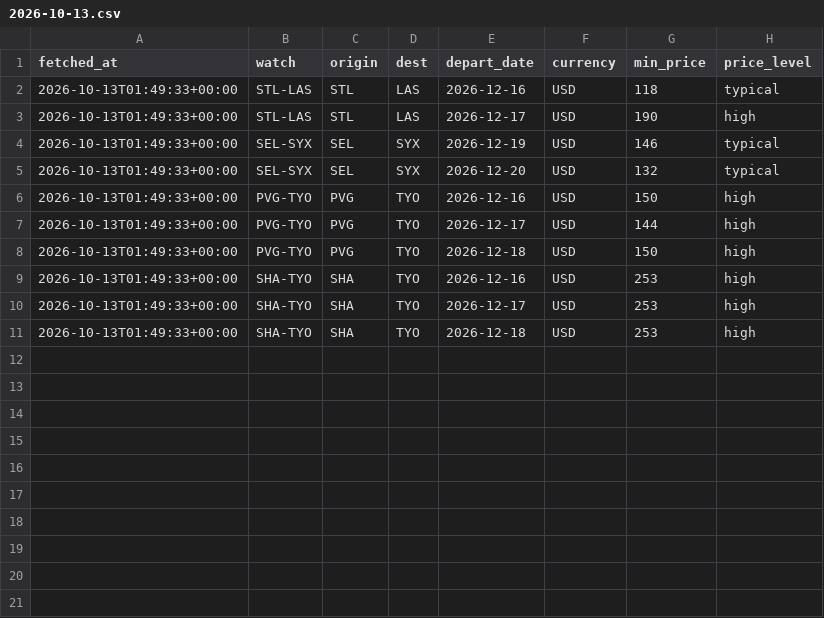
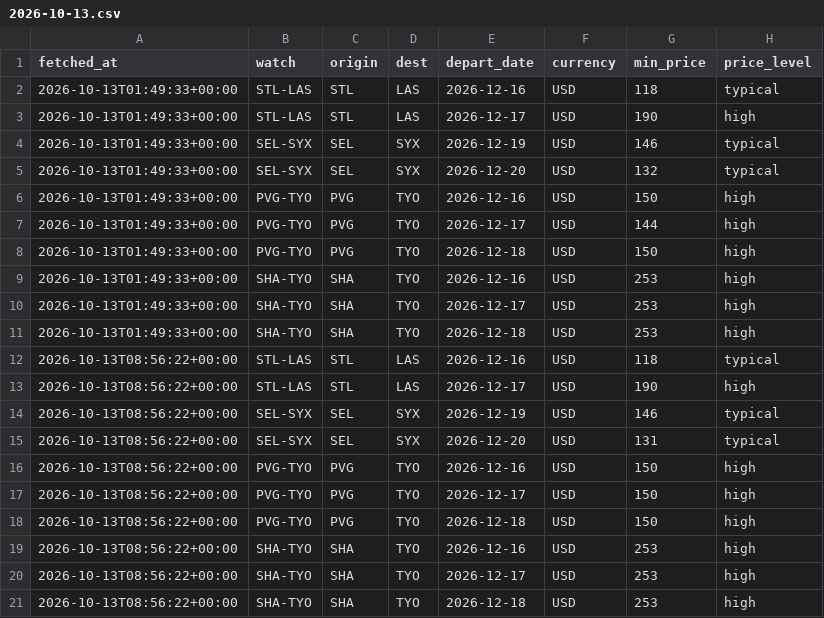
Before and after one commit to yihuang0830/flight-watch, a CSV file: history/2026-10-13.csv, drawn as a sheet; the diff names each change by its address in the sheet, - before the commit and + after, or states it on an @@ line.

```diff
--- a/history/2026-10-13.csv
+++ b/history/2026-10-13.csv
+row 12: 2026-10-13T08:56:22+00:00 | STL-LAS | STL | LAS | 2026-12-16 | USD | 118 | typical
+row 13: 2026-10-13T08:56:22+00:00 | STL-LAS | STL | LAS | 2026-12-17 | USD | 190 | high
+row 14: 2026-10-13T08:56:22+00:00 | SEL-SYX | SEL | SYX | 2026-12-19 | USD | 146 | typical
+row 15: 2026-10-13T08:56:22+00:00 | SEL-SYX | SEL | SYX | 2026-12-20 | USD | 131 | typical
+row 16: 2026-10-13T08:56:22+00:00 | PVG-TYO | PVG | TYO | 2026-12-16 | USD | 150 | high
+row 17: 2026-10-13T08:56:22+00:00 | PVG-TYO | PVG | TYO | 2026-12-17 | USD | 150 | high
+row 18: 2026-10-13T08:56:22+00:00 | PVG-TYO | PVG | TYO | 2026-12-18 | USD | 150 | high
+row 19: 2026-10-13T08:56:22+00:00 | SHA-TYO | SHA | TYO | 2026-12-16 | USD | 253 | high
+row 20: 2026-10-13T08:56:22+00:00 | SHA-TYO | SHA | TYO | 2026-12-17 | USD | 253 | high
+row 21: 2026-10-13T08:56:22+00:00 | SHA-TYO | SHA | TYO | 2026-12-18 | USD | 253 | high
```
